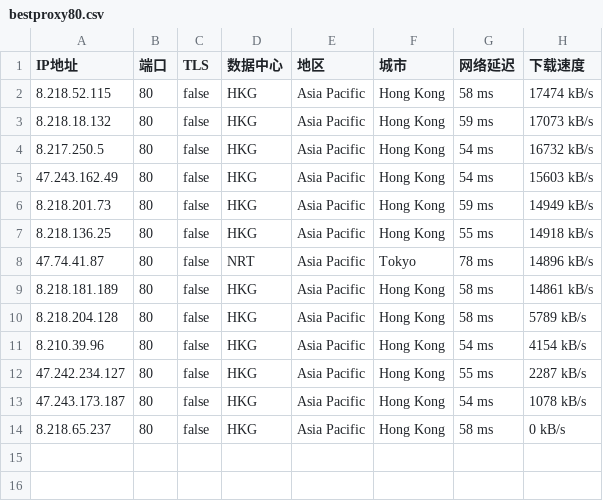
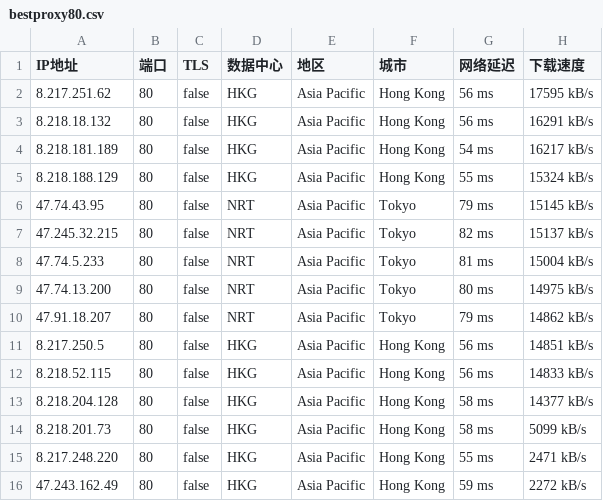
Before and after one commit to greycc2021/iptools, a CSV file: iptest/bestproxy80.csv, drawn as a sheet.

```diff
--- a/iptest/bestproxy80.csv
+++ b/iptest/bestproxy80.csv
@@ -1,14 +1,16 @@
 IP地址,端口,TLS,数据中心,地区,城市,网络延迟,下载速度
-8.218.52.115,80,false,HKG,Asia Pacific,Hong Kong,58 ms,17474 kB/s
-8.218.18.132,80,false,HKG,Asia Pacific,Hong Kong,59 ms,17073 kB/s
-8.217.250.5,80,false,HKG,Asia Pacific,Hong Kong,54 ms,16732 kB/s
-47.243.162.49,80,false,HKG,Asia Pacific,Hong Kong,54 ms,15603 kB/s
-8.218.201.73,80,false,HKG,Asia Pacific,Hong Kong,59 ms,14949 kB/s
-8.218.136.25,80,false,HKG,Asia Pacific,Hong Kong,55 ms,14918 kB/s
-47.74.41.87,80,false,NRT,Asia Pacific,Tokyo,78 ms,14896 kB/s
-8.218.181.189,80,false,HKG,Asia Pacific,Hong Kong,58 ms,14861 kB/s
-8.218.204.128,80,false,HKG,Asia Pacific,Hong Kong,58 ms,5789 kB/s
-8.210.39.96,80,false,HKG,Asia Pacific,Hong Kong,54 ms,4154 kB/s
-47.242.234.127,80,false,HKG,Asia Pacific,Hong Kong,55 ms,2287 kB/s
-47.243.173.187,80,false,HKG,Asia Pacific,Hong Kong,54 ms,1078 kB/s
-8.218.65.237,80,false,HKG,Asia Pacific,Hong Kong,58 ms,0 kB/s
+8.217.251.62,80,false,HKG,Asia Pacific,Hong Kong,56 ms,17595 kB/s
+8.218.18.132,80,false,HKG,Asia Pacific,Hong Kong,56 ms,16291 kB/s
+8.218.181.189,80,false,HKG,Asia Pacific,Hong Kong,54 ms,16217 kB/s
+8.218.188.129,80,false,HKG,Asia Pacific,Hong Kong,55 ms,15324 kB/s
+47.74.43.95,80,false,NRT,Asia Pacific,Tokyo,79 ms,15145 kB/s
+47.245.32.215,80,false,NRT,Asia Pacific,Tokyo,82 ms,15137 kB/s
+47.74.5.233,80,false,NRT,Asia Pacific,Tokyo,81 ms,15004 kB/s
+47.74.13.200,80,false,NRT,Asia Pacific,Tokyo,80 ms,14975 kB/s
+47.91.18.207,80,false,NRT,Asia Pacific,Tokyo,79 ms,14862 kB/s
+8.217.250.5,80,false,HKG,Asia Pacific,Hong Kong,56 ms,14851 kB/s
+8.218.52.115,80,false,HKG,Asia Pacific,Hong Kong,56 ms,14833 kB/s
+8.218.204.128,80,false,HKG,Asia Pacific,Hong Kong,58 ms,14377 kB/s
+8.218.201.73,80,false,HKG,Asia Pacific,Hong Kong,58 ms,5099 kB/s
+8.217.248.220,80,false,HKG,Asia Pacific,Hong Kong,55 ms,2471 kB/s
+47.243.162.49,80,false,HKG,Asia Pacific,Hong Kong,59 ms,2272 kB/s
```
Also changed, not shown: iptest/bestproxy2053.csv, iptest/bestproxy2083.csv, 2 other files.
